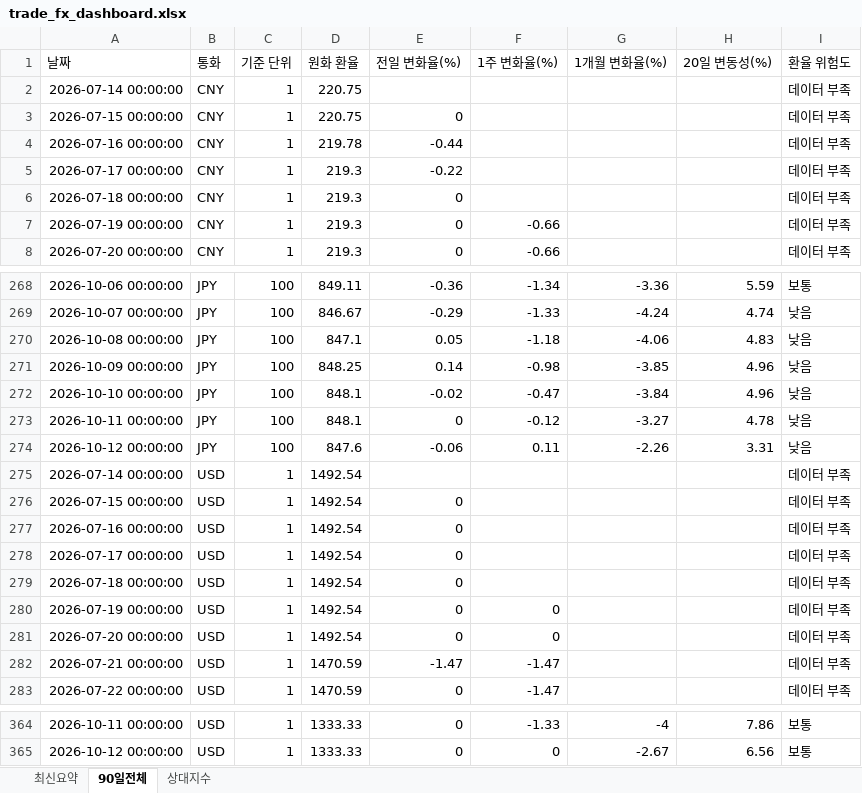
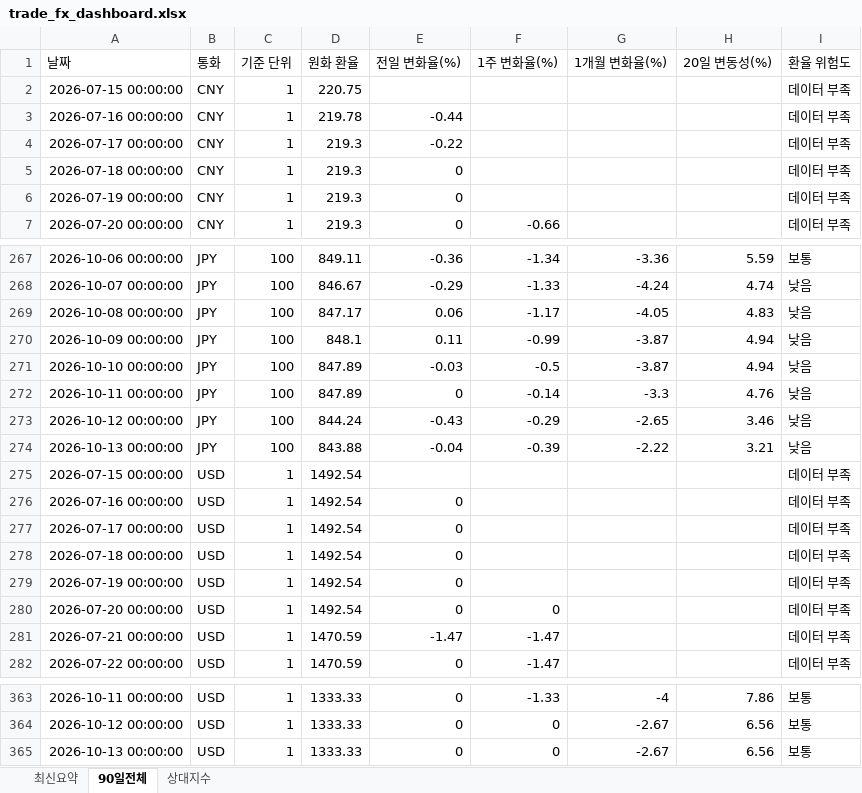
Before and after one commit to wnsdnjs867-svg/4-, an Excel workbook: trade_fx_dashboard.xlsx, sheet 90일전체, drawn as a sheet; only a part is shown, gaps mark what is left out; values as stored, in another font and other column widths than the file's, no borders; removed rows and columns are numbered as before the commit, all else as after; the diff covers the shown part only; the diff names each change by its address in the sheet, - before the commit and + after, or states it on an @@ line.

```diff
--- a/trade_fx_dashboard.xlsx (sheet 90일전체)
+++ b/trade_fx_dashboard.xlsx (sheet 90일전체)
-row 2: 2026-07-14 00:00:00 | CNY | 1 | 220.75 |  |  |  |  | 데이터 부족
-E2 (전일 변화율(%)): 0
+E2 (전일 변화율(%)): (empty)
-F6 (1주 변화율(%)): -0.66
+F6 (1주 변화율(%)): (empty)
-D269 (원화 환율): 847.1
+D269 (원화 환율): 847.17
-E269 (전일 변화율(%)): 0.05
+E269 (전일 변화율(%)): 0.06
-F269 (1주 변화율(%)): -1.18
+F269 (1주 변화율(%)): -1.17
-G269 (1개월 변화율(%)): -4.06
+G269 (1개월 변화율(%)): -4.05
-D270 (원화 환율): 848.25
+D270 (원화 환율): 848.1
-E270 (전일 변화율(%)): 0.14
+E270 (전일 변화율(%)): 0.11
-F270 (1주 변화율(%)): -0.98
+F270 (1주 변화율(%)): -0.99
-G270 (1개월 변화율(%)): -3.85
+G270 (1개월 변화율(%)): -3.87
-H270:H271 (20일 변동성(%)): 4.96
+H270:H271 (20일 변동성(%)): 4.94
-D271:D272 (원화 환율): 848.1
+D271:D272 (원화 환율): 847.89
-E271 (전일 변화율(%)): -0.02
+E271 (전일 변화율(%)): -0.03
-F271 (1주 변화율(%)): -0.47
+F271 (1주 변화율(%)): -0.5
-G271 (1개월 변화율(%)): -3.84
+G271 (1개월 변화율(%)): -3.87
-F272 (1주 변화율(%)): -0.12
+F272 (1주 변화율(%)): -0.14
-G272 (1개월 변화율(%)): -3.27
+G272 (1개월 변화율(%)): -3.3
-H272 (20일 변동성(%)): 4.78
+H272 (20일 변동성(%)): 4.76
-D273 (원화 환율): 847.6
+D273 (원화 환율): 844.24
-E273 (전일 변화율(%)): -0.06
+E273 (전일 변화율(%)): -0.43
-F273 (1주 변화율(%)): 0.11
+F273 (1주 변화율(%)): -0.29
-G273 (1개월 변화율(%)): -2.26
+G273 (1개월 변화율(%)): -2.65
-H273 (20일 변동성(%)): 3.31
+H273 (20일 변동성(%)): 3.46
-row 275: 2026-07-14 00:00:00 | USD | 1 | 1492.54 |  |  |  |  | 데이터 부족
+row 274: 2026-10-13 00:00:00 | JPY | 100 | 843.88 | -0.04 | -0.39 | -2.22 | 3.21 | 낮음
-E275 (전일 변화율(%)): 0
+E275 (전일 변화율(%)): (empty)
-F279 (1주 변화율(%)): 0
+F279 (1주 변화율(%)): (empty)
+row 365: 2026-10-13 00:00:00 | USD | 1 | 1333.33 | 0 | 0 | -2.67 | 6.56 | 보통
```
Also changed, not shown: 2 added rows, 2 removed rows and 25 edited cells elsewhere in this sheet, sheet 상대지수, sheet 최신요약, 1 other file.
